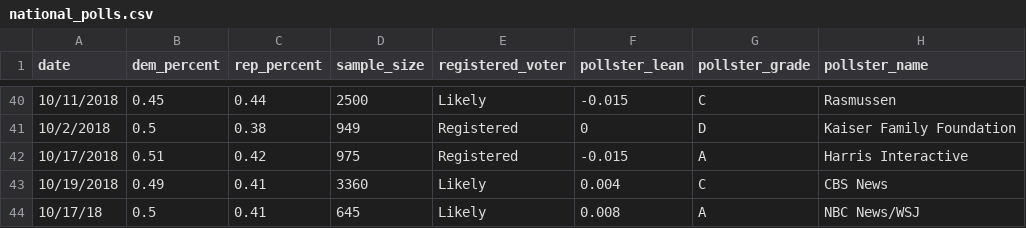
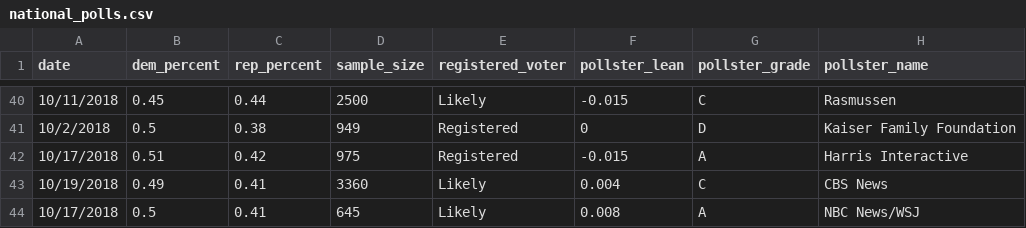
Before and after one commit to polistat/data-2018, a CSV file: national_polls.csv, drawn as a sheet; only a part is shown, gaps mark what is left out.

Commit message:
18 --> 2018

```diff
--- a/national_polls.csv
+++ b/national_polls.csv
@@ -43,2 +43,2 @@ date,dem_percent,rep_percent,sample_size,registered_voter,pollster_lean,pollster
 10/19/2018,0.49,0.41,3360,Likely,0.004,C,CBS News
-10/17/18,0.5,0.41,645,Likely,0.008,A,NBC News/WSJ
+10/17/2018,0.5,0.41,645,Likely,0.008,A,NBC News/WSJ
```
